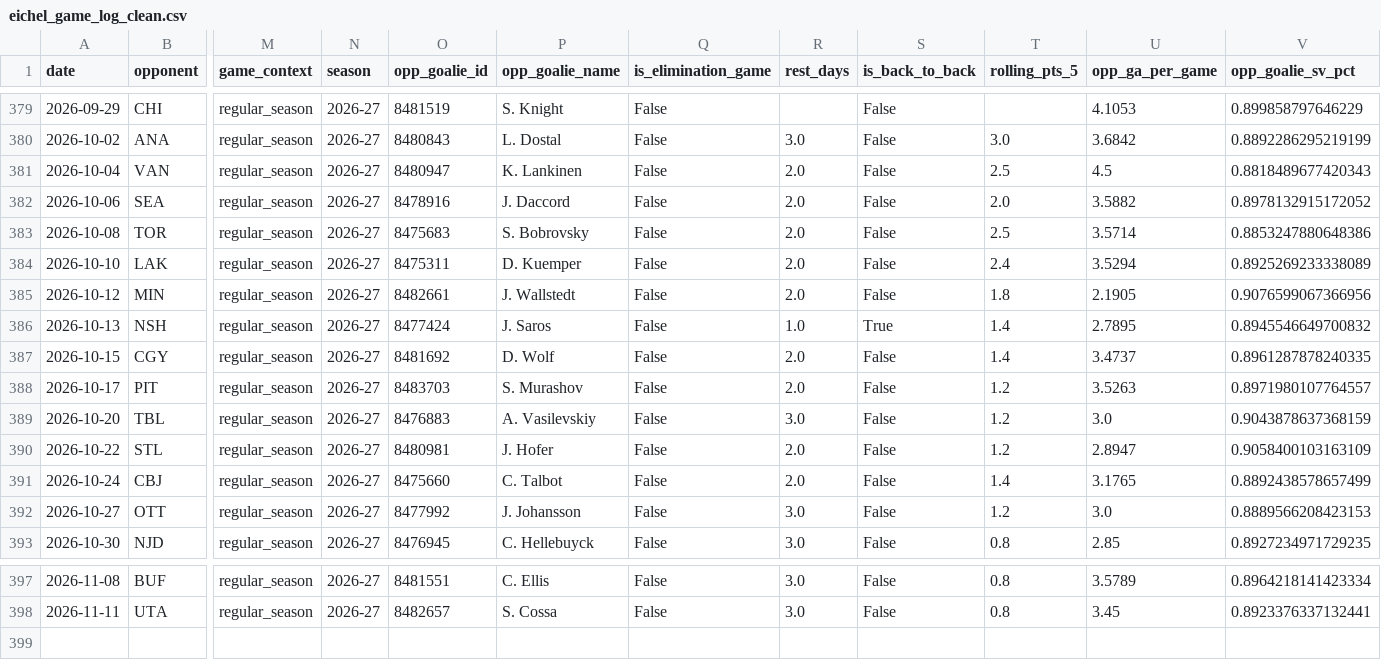
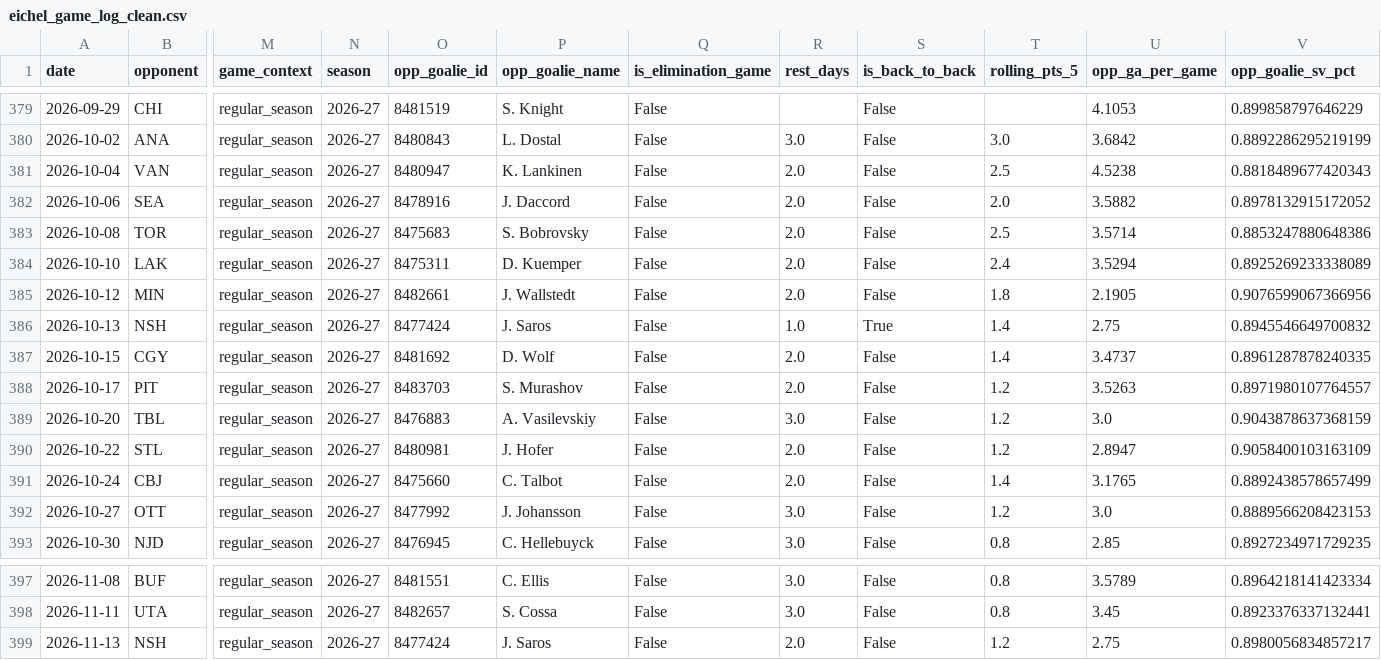
Before and after one commit to KylanHuynh7/Variance97, a CSV file: data/eichel_game_log_clean.csv, drawn as a sheet; only a part is shown, gaps mark what is left out; rows hold the shown columns only; the diff names each change by its address in the sheet, - before the commit and + after, or states it on an @@ line.

```diff
--- a/data/eichel_game_log_clean.csv
+++ b/data/eichel_game_log_clean.csv
-U381 (opp_ga_per_game): 4.5
+U381 (opp_ga_per_game): 4.5238
-U386 (opp_ga_per_game): 2.7895
+U386 (opp_ga_per_game): 2.75
+row 399: 2026-11-13 | NSH | regular_season | 2026-27 | 8477424 | J. Saros | False | 2.0 | False | 1.2 | 2.75 | 0.8980056834857217
```
Also changed, not shown: data/draisaitl_game_log_clean.csv, data/eichel_nhl_log.csv, 7 other files.
